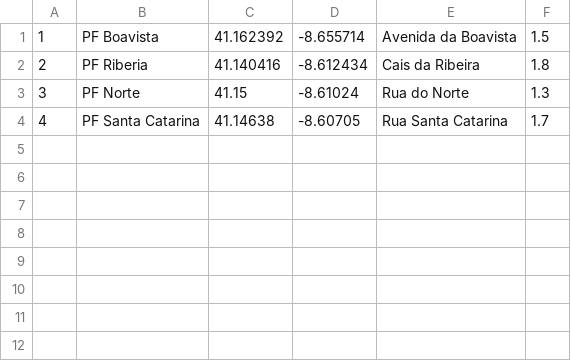
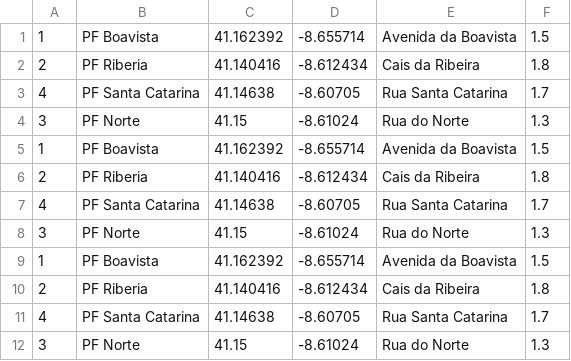
Before and after one commit to filipeoliv02/Reservation-System, a CSV file: api_files/edificios.csv, drawn as a sheet; the diff names each change by its address in the sheet, - before the commit and + after, or states it on an @@ line.

Commit message:
[TASK] added bubble sort to order buildings in a Building List

```diff
--- a/api_files/edificios.csv
+++ b/api_files/edificios.csv
+row 3: 4 | PF Santa Catarina | 41.14638 | -8.60705 | Rua Santa Catarina | 1.7
+row 5: 1 | PF Boavista | 41.162392 | -8.655714 | Avenida da Boavista | 1.5
+row 6: 2 | PF Riberia | 41.140416 | -8.612434 | Cais da Ribeira | 1.8
+row 8: 3 | PF Norte | 41.15 | -8.61024 | Rua do Norte | 1.3
+row 9: 1 | PF Boavista | 41.162392 | -8.655714 | Avenida da Boavista | 1.5
+row 10: 2 | PF Riberia | 41.140416 | -8.612434 | Cais da Ribeira | 1.8
+row 11: 4 | PF Santa Catarina | 41.14638 | -8.60705 | Rua Santa Catarina | 1.7
+row 12: 3 | PF Norte | 41.15 | -8.61024 | Rua do Norte | 1.3
```
Also changed, not shown: 4 other files.
